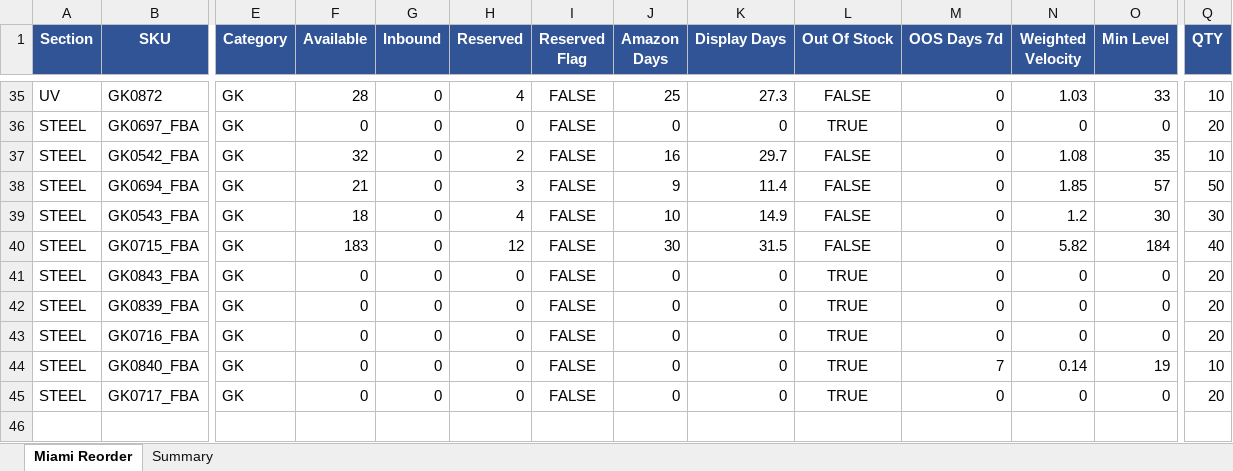
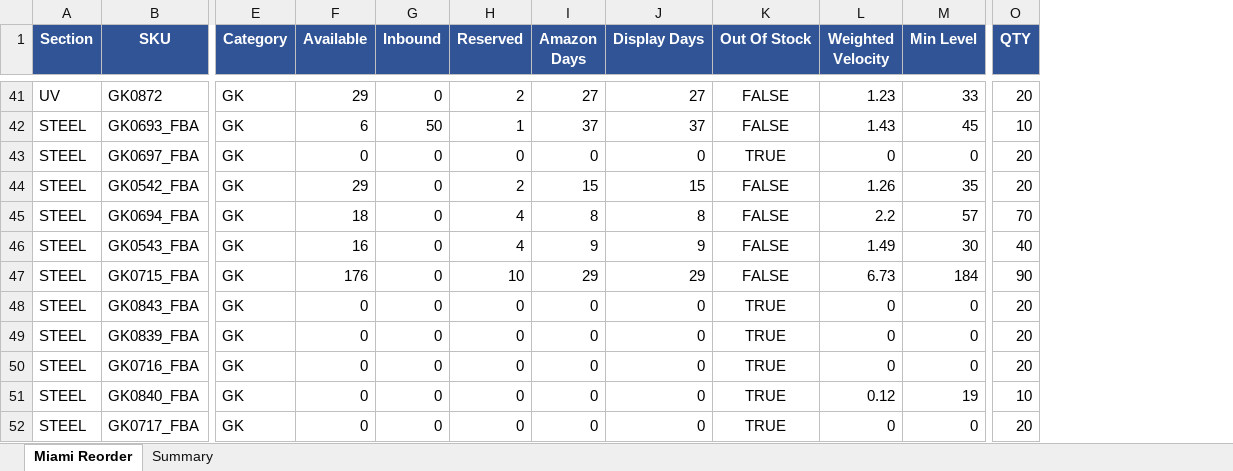
Before and after one commit to frolovdo/bodyj4you, an Excel workbook: miami-dashboard/public/data/latest.xlsx, sheet Miami Reorder, drawn as a sheet; only a part is shown, gaps mark what is left out; values as stored, in another font and other column widths than the file's, no borders; charts and pictures not drawn; removed rows and columns are numbered as before the commit, all else as after; rows hold the shown columns only; the diff covers the shown part only; the diff names each change by its address in the sheet, - before the commit and + after, or states it on an @@ line.

```diff
--- a/miami-dashboard/public/data/latest.xlsx (sheet Miami Reorder)
+++ b/miami-dashboard/public/data/latest.xlsx (sheet Miami Reorder)
-column I (Reserved Flag), rows 35-45: all FALSE
-column M (OOS Days 7d), rows 35-45: 0 | 0 | 0 | 0 | 0 | 0 | 0 | 0 | 0 | 7 | 0
-F41 (Available): 28
+F41 (Available): 29
-H41 (Reserved): 4
+H41 (Reserved): 2
-I41 (Amazon Days): 25
+I41 (Amazon Days): 27
-J41 (Display Days): 27.3
+J41 (Display Days): 27
-L41 (Weighted Velocity): 1.03
+L41 (Weighted Velocity): 1.23
-O41 (QTY): 10
+O41 (QTY): 20
+row 42: STEEL | GK0693_FBA | GK | 6 | 50 | 1 | 37 | 37 | FALSE | 1.43 | 45 | 10
-F44 (Available): 32
+F44 (Available): 29
-I44 (Amazon Days): 16
+I44 (Amazon Days): 15
-J44 (Display Days): 29.7
+J44 (Display Days): 15
-L44 (Weighted Velocity): 1.08
+L44 (Weighted Velocity): 1.26
-O44 (QTY): 10
+O44 (QTY): 20
-F45 (Available): 21
+F45 (Available): 18
-H45 (Reserved): 3
+H45 (Reserved): 4
-I45 (Amazon Days): 9
+I45 (Amazon Days): 8
-J45 (Display Days): 11.4
+J45 (Display Days): 8
-L45 (Weighted Velocity): 1.85
+L45 (Weighted Velocity): 2.2
-O45 (QTY): 50
+O45 (QTY): 70
-F46 (Available): 18
+F46 (Available): 16
-I46 (Amazon Days): 10
+I46 (Amazon Days): 9
-J46 (Display Days): 14.9
+J46 (Display Days): 9
-L46 (Weighted Velocity): 1.2
+L46 (Weighted Velocity): 1.49
-O46 (QTY): 30
+O46 (QTY): 40
-F47 (Available): 183
+F47 (Available): 176
-H47 (Reserved): 12
+H47 (Reserved): 10
-I47 (Amazon Days): 30
+I47 (Amazon Days): 29
-J47 (Display Days): 31.5
+J47 (Display Days): 29
-L47 (Weighted Velocity): 5.82
+L47 (Weighted Velocity): 6.73
-O47 (QTY): 40
+O47 (QTY): 90
-L51 (Weighted Velocity): 0.14
+L51 (Weighted Velocity): 0.12
```
Also changed, not shown: 12 added rows, 6 removed rows and 107 edited cells elsewhere in this sheet, sheet Summary, charts or pictures, china-dashboard/public/data/latest.xlsx, 2 other files.
